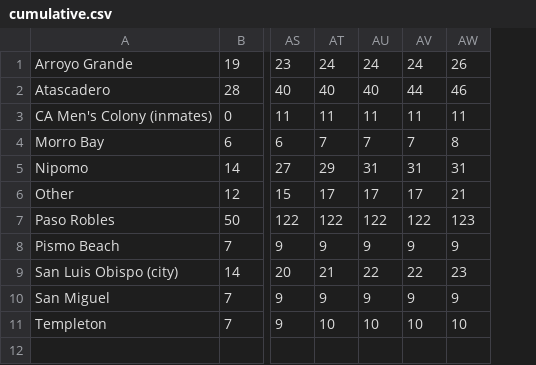
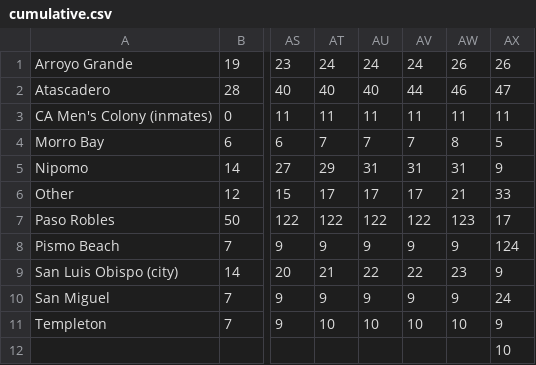
Before and after one commit to jdalbey/CityCaseCounts, a CSV file: cumulative.csv, drawn as a sheet; only a part is shown, gaps mark what is left out; rows hold the shown columns only; the diff names each change by its address in the sheet, - before the commit and + after, or states it on an @@ line.

```diff
--- a/cumulative.csv
+++ b/cumulative.csv
+column AX, rows 1-11: 26 | 47 | 11 | 5 | 9 | 33 | 17 | 124 | 9 | 24 | 9
+row 12:  |  |  |  |  |  |  | 10
```
Also changed, not shown: 2 other files.
